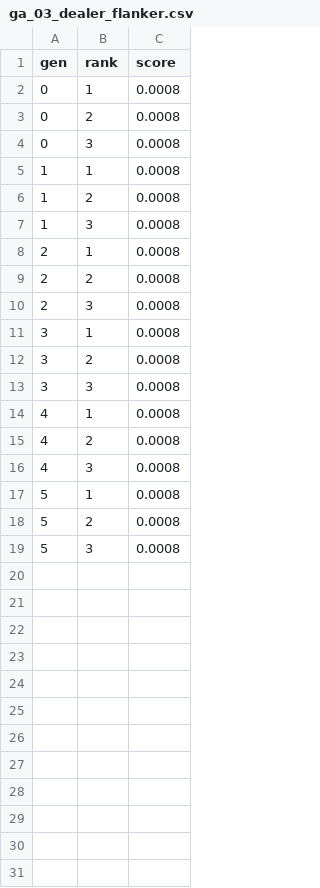
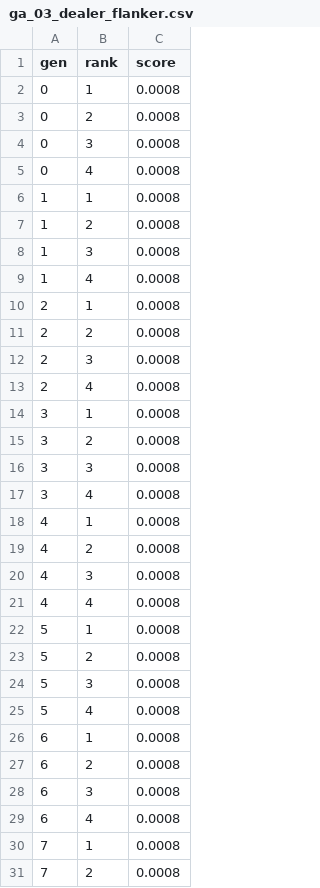
Before and after one commit to bernard-flo/tank-battle-platform, a CSV file: tools/sim/results/ga_03_dealer_flanker.csv, drawn as a sheet; only a part is shown; the diff covers the shown part only; the diff names each change by its address in the sheet, - before the commit and + after, or states it on an @@ line.

```diff
--- a/tools/sim/results/ga_03_dealer_flanker.csv
+++ b/tools/sim/results/ga_03_dealer_flanker.csv
+row 5: 0 | 4 | 0.0008
+row 9: 1 | 4 | 0.0008
+row 13: 2 | 4 | 0.0008
+row 17: 3 | 4 | 0.0008
+row 21: 4 | 4 | 0.0008
+row 25: 5 | 4 | 0.0008
+row 26: 6 | 1 | 0.0008
+row 27: 6 | 2 | 0.0008
+row 28: 6 | 3 | 0.0008
+row 29: 6 | 4 | 0.0008
+row 30: 7 | 1 | 0.0008
+row 31: 7 | 2 | 0.0008
```
Also changed, not shown: 30 added rows elsewhere in this file, 2 other files.
